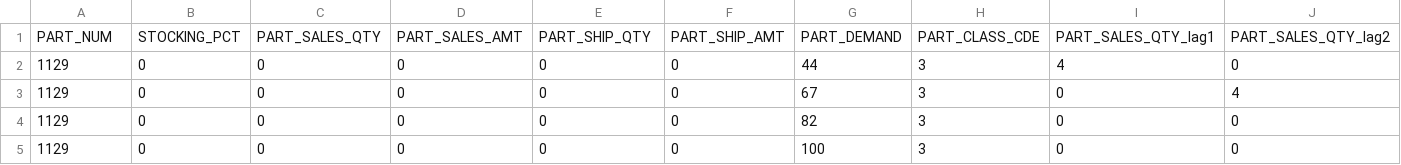
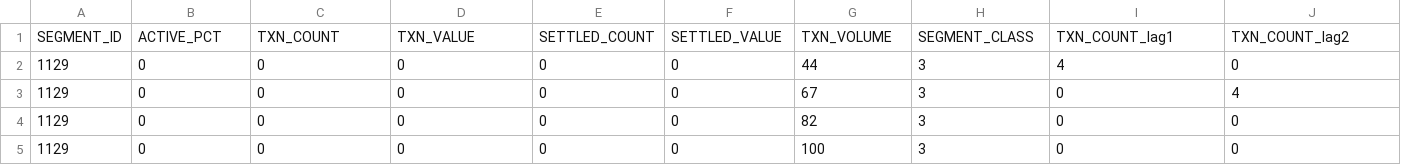
Before and after one commit to Austinkkk3/interac-watsonx-labs, a CSV file: Lab 4 - ML Monitoring/test_data.csv, drawn as a sheet; only a part is shown; removed rows and columns are numbered as before the commit, all else as after; rows hold the shown columns only; the diff names each change by its address in the sheet, - before the commit and + after, or states it on an @@ line.

```diff
--- a/Lab 4 - ML Monitoring/test_data.csv
+++ b/Lab 4 - ML Monitoring/test_data.csv
-row 1: PART_NUM | STOCKING_PCT | PART_SALES_QTY | PART_SALES_AMT | PART_SHIP_QTY | PART_SHIP_AMT | PART_DEMAND | PART_CLASS_CDE | PART_SALES_QTY_lag1 | PART_SALES_QTY_lag2
+row 1: SEGMENT_ID | ACTIVE_PCT | TXN_COUNT | TXN_VALUE | SETTLED_COUNT | SETTLED_VALUE | TXN_VOLUME | SEGMENT_CLASS | TXN_COUNT_lag1 | TXN_COUNT_lag2
```
Also changed, not shown: 3 other files.
